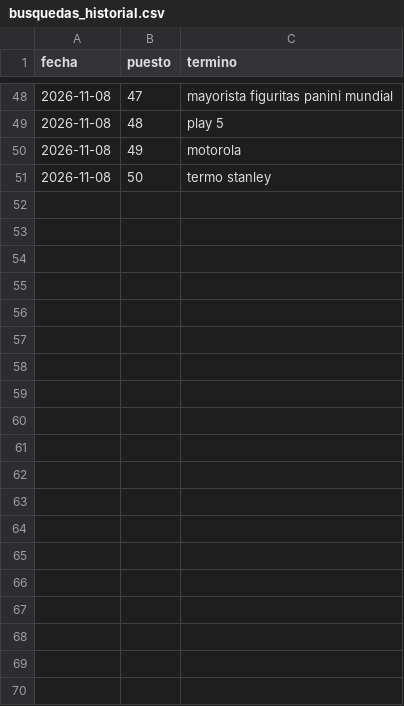
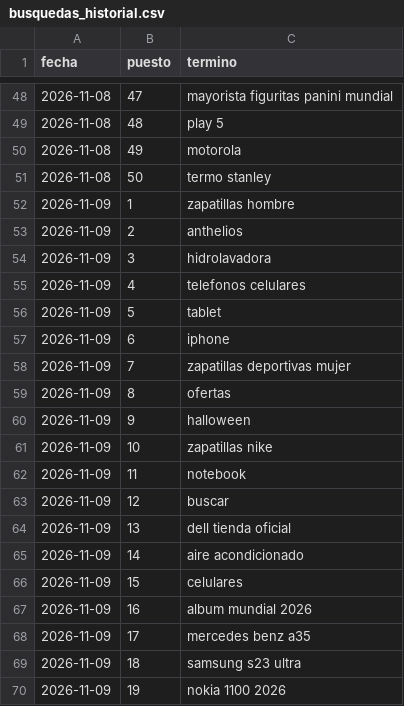
Before and after one commit to ojoalprecio-ar-nor/ojoalprecio-ar-nor.github.io, a CSV file: data/busquedas_historial.csv, drawn as a sheet; only a part is shown, gaps mark what is left out; the diff covers the shown part only; the diff names each change by its address in the sheet, - before the commit and + after, or states it on an @@ line.

Commit message:
Ofertas actualizadas

```diff
--- a/data/busquedas_historial.csv
+++ b/data/busquedas_historial.csv
+row 52: 2026-11-09 | 1 | zapatillas hombre
+row 53: 2026-11-09 | 2 | anthelios
+row 54: 2026-11-09 | 3 | hidrolavadora
+row 55: 2026-11-09 | 4 | telefonos celulares
+row 56: 2026-11-09 | 5 | tablet
+row 57: 2026-11-09 | 6 | iphone
+row 58: 2026-11-09 | 7 | zapatillas deportivas mujer
+row 59: 2026-11-09 | 8 | ofertas
+row 60: 2026-11-09 | 9 | halloween
+row 61: 2026-11-09 | 10 | zapatillas nike
+row 62: 2026-11-09 | 11 | notebook
+row 63: 2026-11-09 | 12 | buscar
+row 64: 2026-11-09 | 13 | dell tienda oficial
+row 65: 2026-11-09 | 14 | aire acondicionado
+row 66: 2026-11-09 | 15 | celulares
+row 67: 2026-11-09 | 16 | album mundial 2026
+row 68: 2026-11-09 | 17 | mercedes benz a35
+row 69: 2026-11-09 | 18 | samsung s23 ultra
+row 70: 2026-11-09 | 19 | nokia 1100 2026
```
Also changed, not shown: 31 added rows elsewhere in this file, data/tendencias_busquedas.csv, 35 other files.
